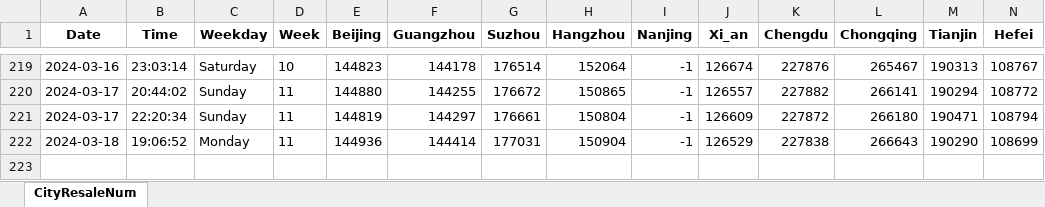
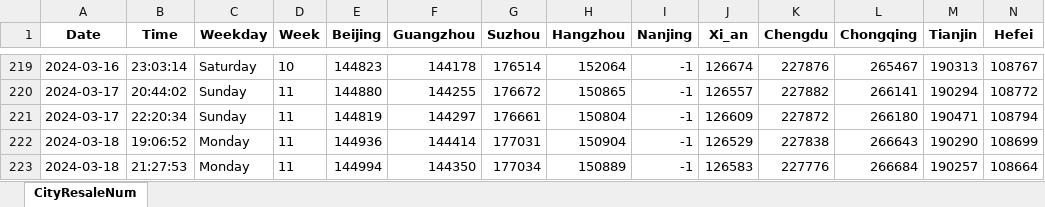
Before and after one commit to Pyrad/pyradnotes, an Excel workbook: source/RealEstate/cityDataYear2024ResaleNum16.xlsx, sheet CityResaleNum, drawn as a sheet; only a part is shown, gaps mark what is left out; values as stored, in another font and other column widths than the file's, no borders; rows hold the shown columns only; the diff names each change by its address in the sheet, - before the commit and + after, or states it on an @@ line.

Commit message:
Realestate Update resale numbers 2024-03-18 21:27

```diff
--- a/source/RealEstate/cityDataYear2024ResaleNum16.xlsx (sheet CityResaleNum)
+++ b/source/RealEstate/cityDataYear2024ResaleNum16.xlsx (sheet CityResaleNum)
+row 223: 2024-03-18 | 21:27:53 | Monday | 11 | 144994 | 144350 | 177034 | 150889 | -1 | 126583 | 227776 | 266684 | 190257 | 108664
```
Also changed, not shown: 1 other file.
